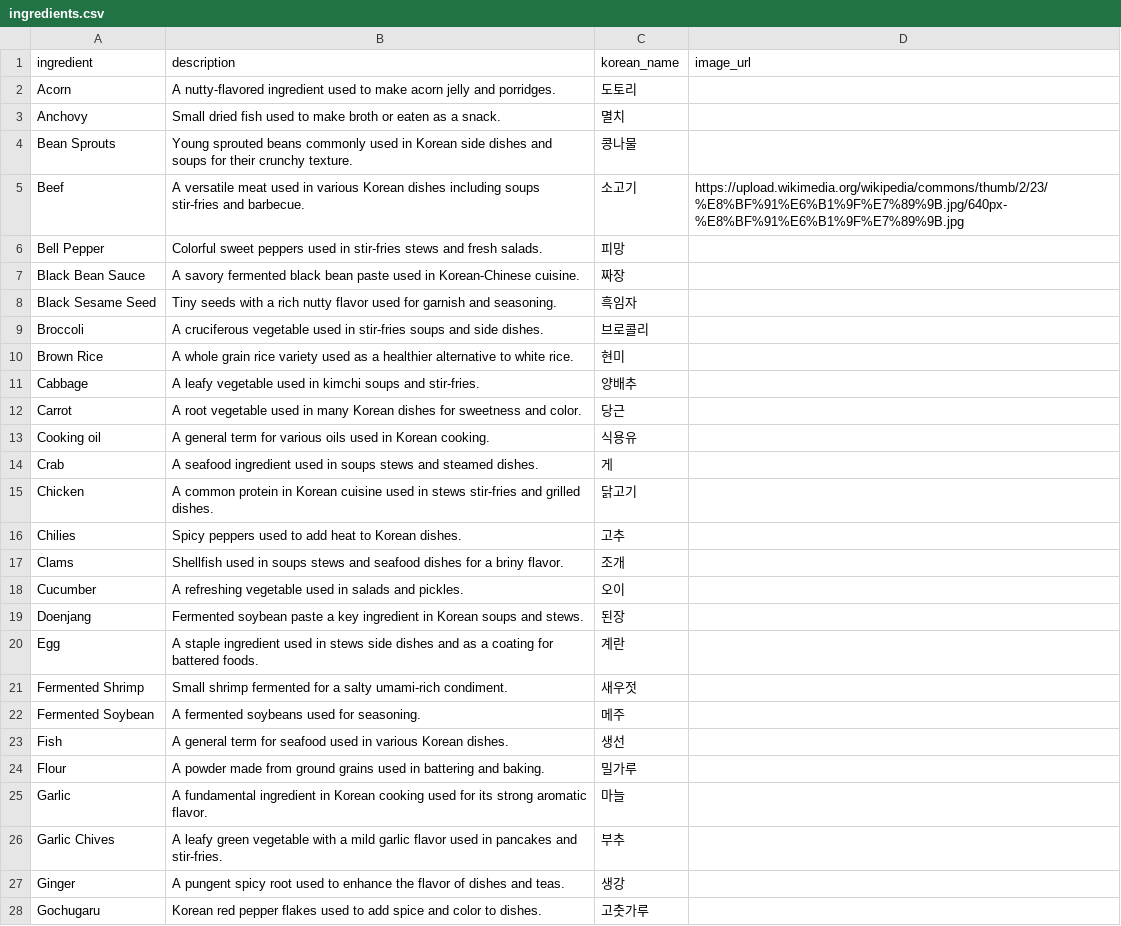
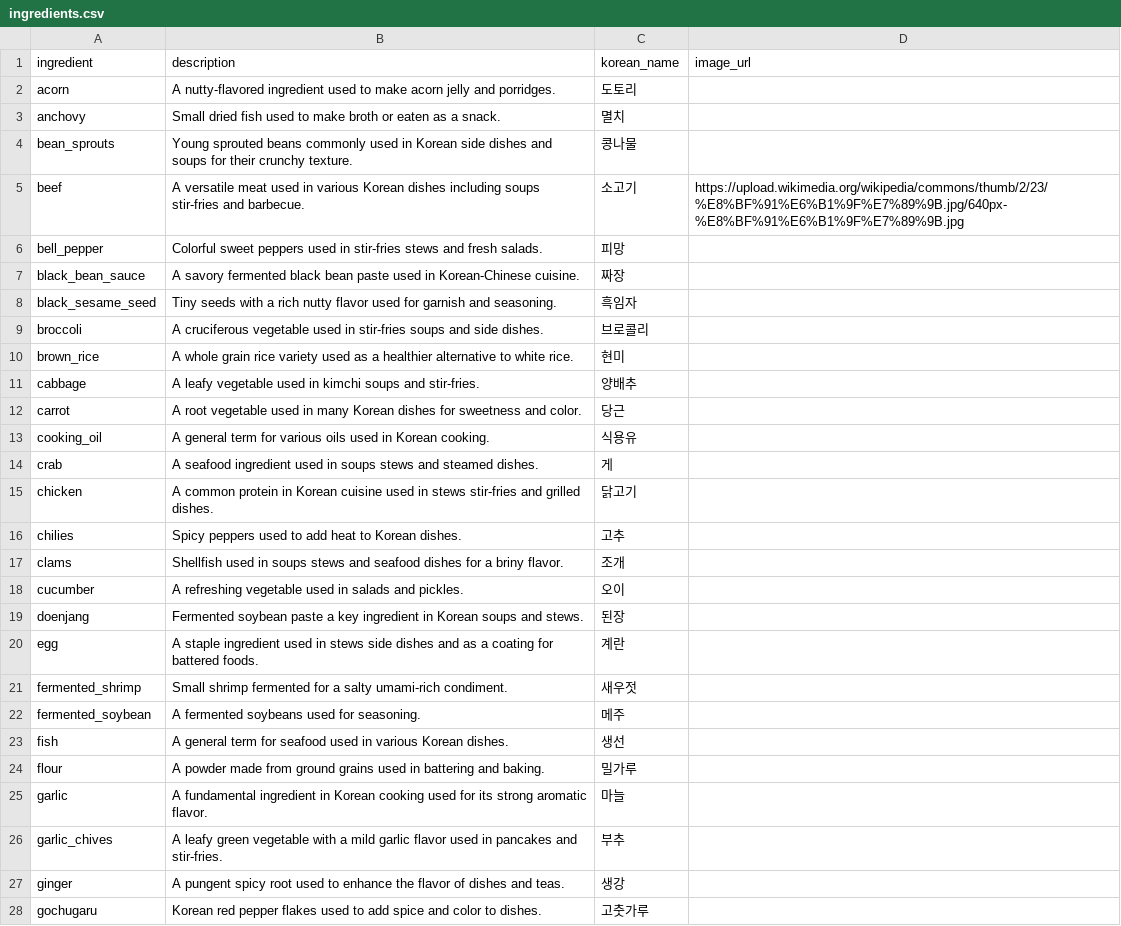
Before and after one commit to lucakim27/mykoreandish, a CSV file: backend/data/ingredients.csv, drawn as a sheet; only a part is shown; the diff covers the shown part only.

```diff
--- a/backend/data/ingredients.csv
+++ b/backend/data/ingredients.csv
@@ -1,28 +1,28 @@
 ingredient,description,korean_name,image_url
-Acorn,A nutty-flavored ingredient used to make acorn jelly and porridges.,도토리
-Anchovy,Small dried fish used to make broth or eaten as a snack.,멸치
-Bean Sprouts,Young sprouted beans commonly used in Korean side dishes and soups for their crunchy texture.,콩나물
-Beef,A versatile meat used in various Korean dishes including soups stir-fries and barbecue.,소고기,https://upload.wikimedia.org/wikipedia/commons/thumb/2/23/%E8%BF%91%E6%B1%9F%E7%89%9B.jpg/640px-%E8%BF%91%E6%B1%9F%E7%89%9B.jpg
-Bell Pepper,Colorful sweet peppers used in stir-fries stews and fresh salads.,피망
-Black Bean Sauce,A savory fermented black bean paste used in Korean-Chinese cuisine.,짜장
-Black Sesame Seed,Tiny seeds with a rich nutty flavor used for garnish and seasoning.,흑임자
-Broccoli,A cruciferous vegetable used in stir-fries soups and side dishes.,브로콜리
-Brown Rice,A whole grain rice variety used as a healthier alternative to white rice.,현미
-Cabbage,A leafy vegetable used in kimchi soups and stir-fries.,양배추
-Carrot,A root vegetable used in many Korean dishes for sweetness and color.,당근
-Cooking oil,A general term for various oils used in Korean cooking.,식용유
-Crab,A seafood ingredient used in soups stews and steamed dishes.,게
-Chicken,A common protein in Korean cuisine used in stews stir-fries and grilled dishes.,닭고기
-Chilies,Spicy peppers used to add heat to Korean dishes.,고추
-Clams,Shellfish used in soups stews and seafood dishes for a briny flavor.,조개
-Cucumber,A refreshing vegetable used in salads and pickles.,오이
-Doenjang,Fermented soybean paste a key ingredient in Korean soups and stews.,된장
-Egg,A staple ingredient used in stews side dishes and as a coating for battered foods.,계란
-Fermented Shrimp,Small shrimp fermented for a salty umami-rich condiment.,새우젓
-Fermented Soybean,A fermented soybeans used for seasoning.,메주
-Fish,A general term for seafood used in various Korean dishes.,생선
-Flour,A powder made from ground grains used in battering and baking.,밀가루
-Garlic,A fundamental ingredient in Korean cooking used for its strong aromatic flavor.,마늘
-Garlic Chives,A leafy green vegetable with a mild garlic flavor used in pancakes and stir-fries.,부추
-Ginger,A pungent spicy root used to enhance the flavor of dishes and teas.,생강
-Gochugaru,Korean red pepper flakes used to add spice and color to dishes.,고춧가루
+acorn,A nutty-flavored ingredient used to make acorn jelly and porridges.,도토리,
+anchovy,Small dried fish used to make broth or eaten as a snack.,멸치,
+bean_sprouts,Young sprouted beans commonly used in Korean side dishes and soups for their crunchy texture.,콩나물,
+beef,A versatile meat used in various Korean dishes including soups stir-fries and barbecue.,소고기,https://upload.wikimedia.org/wikipedia/commons/thumb/2/23/%E8%BF%91%E6%B1%9F%E7%89%9B.jpg/640px-%E8%BF%91%E6%B1%9F%E7%89%9B.jpg
+bell_pepper,Colorful sweet peppers used in stir-fries stews and fresh salads.,피망,
+black_bean_sauce,A savory fermented black bean paste used in Korean-Chinese cuisine.,짜장,
+black_sesame_seed,Tiny seeds with a rich nutty flavor used for garnish and seasoning.,흑임자,
+broccoli,A cruciferous vegetable used in stir-fries soups and side dishes.,브로콜리,
+brown_rice,A whole grain rice variety used as a healthier alternative to white rice.,현미,
+cabbage,A leafy vegetable used in kimchi soups and stir-fries.,양배추,
+carrot,A root vegetable used in many Korean dishes for sweetness and color.,당근,
+cooking_oil,A general term for various oils used in Korean cooking.,식용유,
+crab,A seafood ingredient used in soups stews and steamed dishes.,게,
+chicken,A common protein in Korean cuisine used in stews stir-fries and grilled dishes.,닭고기,
+chilies,Spicy peppers used to add heat to Korean dishes.,고추,
+clams,Shellfish used in soups stews and seafood dishes for a briny flavor.,조개,
+cucumber,A refreshing vegetable used in salads and pickles.,오이,
+doenjang,Fermented soybean paste a key ingredient in Korean soups and stews.,된장,
+egg,A staple ingredient used in stews side dishes and as a coating for battered foods.,계란,
+fermented_shrimp,Small shrimp fermented for a salty umami-rich condiment.,새우젓,
+fermented_soybean,A fermented soybeans used for seasoning.,메주,
+fish,A general term for seafood used in various Korean dishes.,생선,
+flour,A powder made from ground grains used in battering and baking.,밀가루,
+garlic,A fundamental ingredient in Korean cooking used for its strong aromatic flavor.,마늘,
+garlic_chives,A leafy green vegetable with a mild garlic flavor used in pancakes and stir-fries.,부추,
+ginger,A pungent spicy root used to enhance the flavor of dishes and teas.,생강,
+gochugaru,Korean red pepper flakes used to add spice and color to dishes.,고춧가루,
```
Also changed, not shown: 45 edited cells elsewhere in this file, 48 other files.
